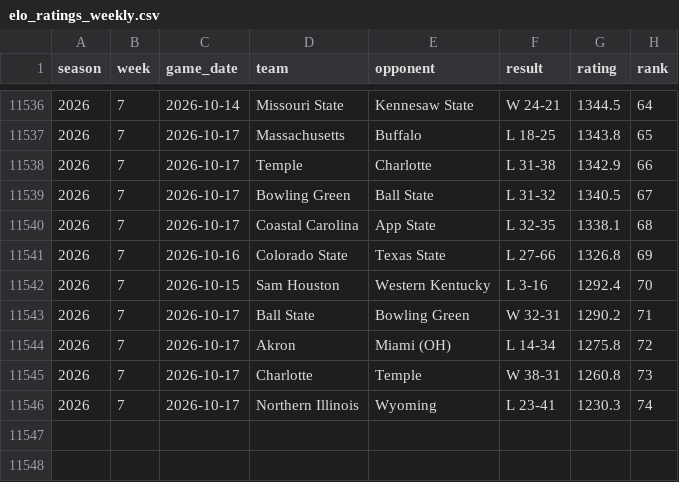
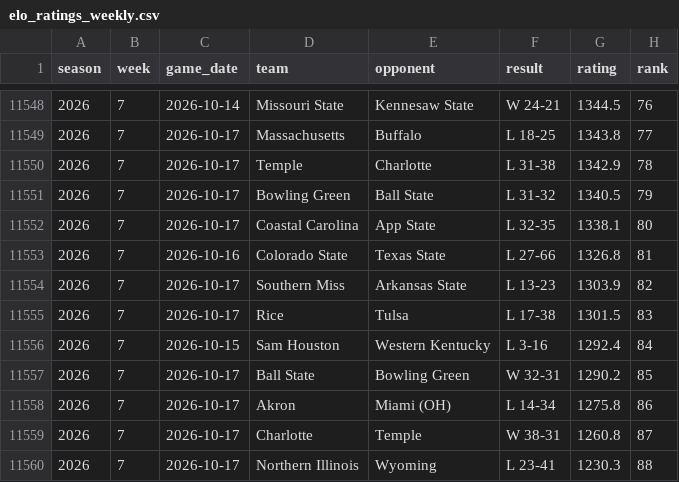
Before and after one commit to brandon-keck/cfb-rankings, a CSV file: data/elo_ratings_weekly.csv, drawn as a sheet; only a part is shown, gaps mark what is left out; the diff covers the shown part only.

```diff
--- a/data/elo_ratings_weekly.csv
+++ b/data/elo_ratings_weekly.csv
@@ -11536,11 +11548,13 @@ season,week,game_date,team,opponent,result,rating,rank
-2026,7,2026-10-14,Missouri State,Kennesaw State,W 24-21,1344.5,64
-2026,7,2026-10-17,Massachusetts,Buffalo,L 18-25,1343.8,65
-2026,7,2026-10-17,Temple,Charlotte,L 31-38,1342.9,66
-2026,7,2026-10-17,Bowling Green,Ball State,L 31-32,1340.5,67
-2026,7,2026-10-17,Coastal Carolina,App State,L 32-35,1338.1,68
-2026,7,2026-10-16,Colorado State,Texas State,L 27-66,1326.8,69
-2026,7,2026-10-15,Sam Houston,Western Kentucky,L 3-16,1292.4,70
-2026,7,2026-10-17,Ball State,Bowling Green,W 32-31,1290.2,71
-2026,7,2026-10-17,Akron,Miami (OH),L 14-34,1275.8,72
-2026,7,2026-10-17,Charlotte,Temple,W 38-31,1260.8,73
-2026,7,2026-10-17,Northern Illinois,Wyoming,L 23-41,1230.3,74
+2026,7,2026-10-14,Missouri State,Kennesaw State,W 24-21,1344.5,76
+2026,7,2026-10-17,Massachusetts,Buffalo,L 18-25,1343.8,77
+2026,7,2026-10-17,Temple,Charlotte,L 31-38,1342.9,78
+2026,7,2026-10-17,Bowling Green,Ball State,L 31-32,1340.5,79
+2026,7,2026-10-17,Coastal Carolina,App State,L 32-35,1338.1,80
+2026,7,2026-10-16,Colorado State,Texas State,L 27-66,1326.8,81
+2026,7,2026-10-17,Southern Miss,Arkansas State,L 13-23,1303.9,82
+2026,7,2026-10-17,Rice,Tulsa,L 17-38,1301.5,83
+2026,7,2026-10-15,Sam Houston,Western Kentucky,L 3-16,1292.4,84
+2026,7,2026-10-17,Ball State,Bowling Green,W 32-31,1290.2,85
+2026,7,2026-10-17,Akron,Miami (OH),L 14-34,1275.8,86
+2026,7,2026-10-17,Charlotte,Temple,W 38-31,1260.8,87
+2026,7,2026-10-17,Northern Illinois,Wyoming,L 23-41,1230.3,88
```
Also changed, not shown: 12 added rows and 43 edited cells elsewhere in this file, data/backtest_predictions.csv, data/elo_full_field_weekly.csv, 4 other files.
